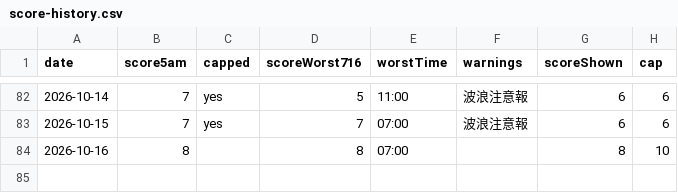
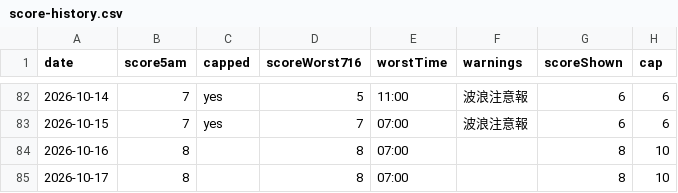
Before and after one commit to takashijapandecoded-cyber/kerama-diving-app, a CSV file: notify/score-history.csv, drawn as a sheet; only a part is shown, gaps mark what is left out; the diff names each change by its address in the sheet, - before the commit and + after, or states it on an @@ line.

```diff
--- a/notify/score-history.csv
+++ b/notify/score-history.csv
+row 85: 2026-10-17 | 8 |  | 8 | 07:00 |  | 8 | 10
```
